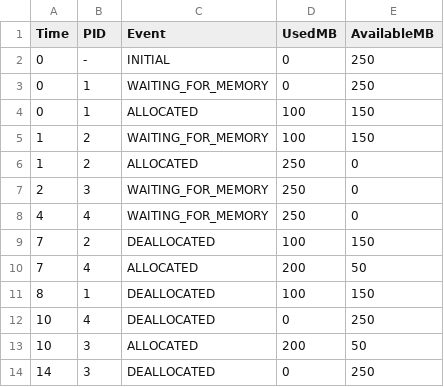
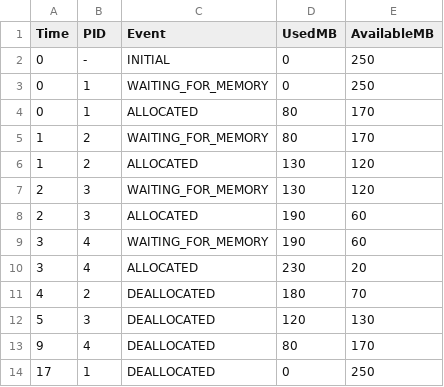
Before and after one commit to Kartik-code2116/Os_Virtual_Machine, a CSV file: results/streamlit_cpp/memory_events.csv, drawn as a sheet.

```diff
--- a/results/streamlit_cpp/memory_events.csv
+++ b/results/streamlit_cpp/memory_events.csv
@@ -3,12 +3,12 @@ Time,PID,Event,UsedMB,AvailableMB
 0,1,WAITING_FOR_MEMORY,0,250
-0,1,ALLOCATED,100,150
-1,2,WAITING_FOR_MEMORY,100,150
-1,2,ALLOCATED,250,0
-2,3,WAITING_FOR_MEMORY,250,0
-4,4,WAITING_FOR_MEMORY,250,0
-7,2,DEALLOCATED,100,150
-7,4,ALLOCATED,200,50
-8,1,DEALLOCATED,100,150
-10,4,DEALLOCATED,0,250
-10,3,ALLOCATED,200,50
-14,3,DEALLOCATED,0,250
+0,1,ALLOCATED,80,170
+1,2,WAITING_FOR_MEMORY,80,170
+1,2,ALLOCATED,130,120
+2,3,WAITING_FOR_MEMORY,130,120
+2,3,ALLOCATED,190,60
+3,4,WAITING_FOR_MEMORY,190,60
+3,4,ALLOCATED,230,20
+4,2,DEALLOCATED,180,70
+5,3,DEALLOCATED,120,130
+9,4,DEALLOCATED,80,170
+17,1,DEALLOCATED,0,250
```
Also changed, not shown: results/streamlit_cpp/cpu_events.csv, results/streamlit_cpp/process_results.csv, 6 other files.
